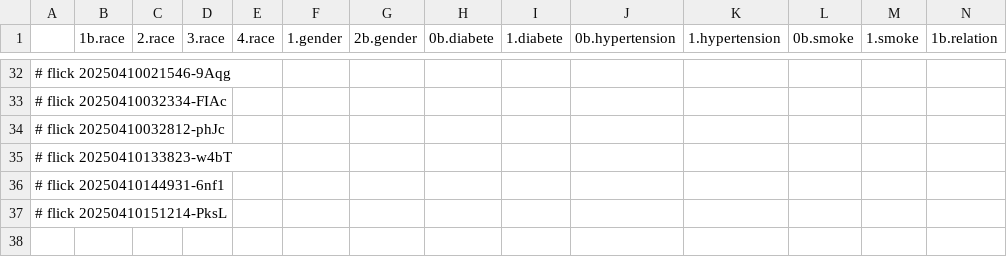
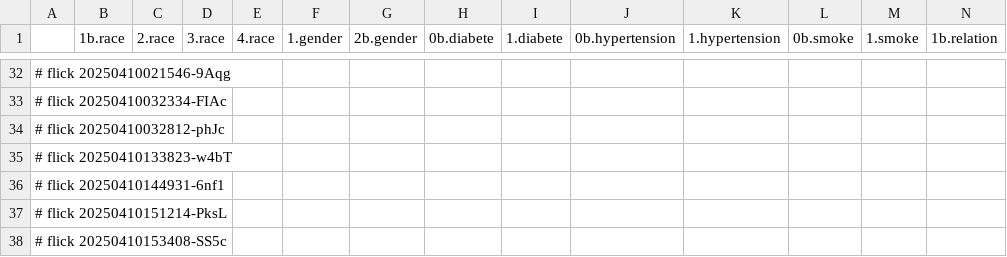
Before and after one commit to abikesa/phantom, a CSV file: kitabo/ensi/ukubona/donorcase/test3/assets/csv/don_var2_overall.csv, drawn as a sheet; only a part is shown, gaps mark what is left out; rows hold the shown columns only; the diff names each change by its address in the sheet, - before the commit and + after, or states it on an @@ line.

Commit message:
kitabo/ensi/ukubona/donorcase/test3/assets/csv/don_var2_overall.csv

```diff
--- a/kitabo/ensi/ukubona/donorcase/test3/assets/csv/don_var2_overall.csv
+++ b/kitabo/ensi/ukubona/donorcase/test3/assets/csv/don_var2_overall.csv
+row 38: # flick 20250410153408-SS5c
```
